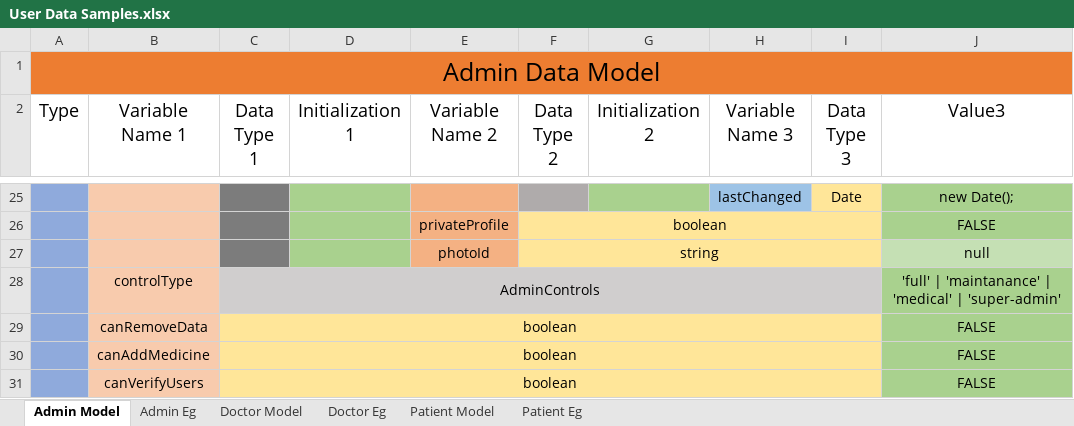
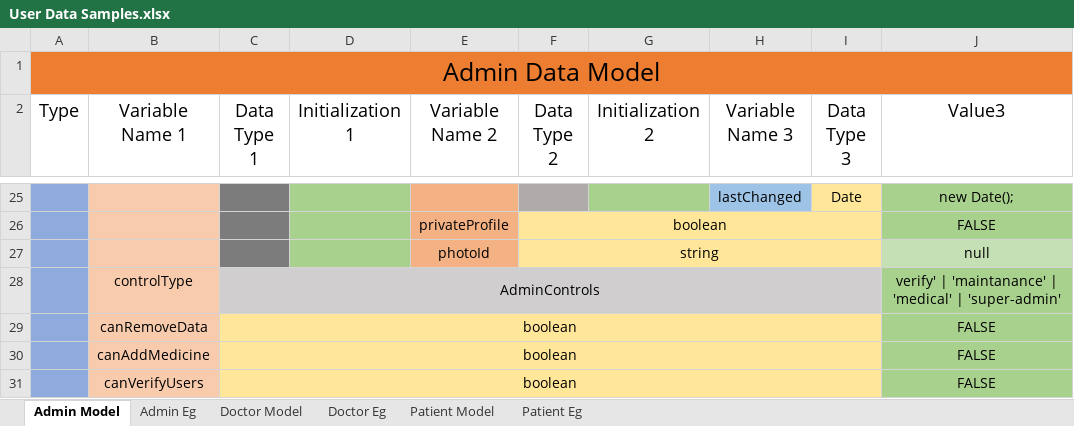
Before and after one commit to TechMNH/Dr.Assistant, an Excel workbook: help/User Data Samples.xlsx, sheet Admin Model, drawn as a sheet; only a part is shown, gaps mark what is left out; values as stored, in another font and other column widths than the file's, no borders; the diff names each change by its address in the sheet, - before the commit and + after, or states it on an @@ line.

```diff
--- a/help/User Data Samples.xlsx (sheet Admin Model)
+++ b/help/User Data Samples.xlsx (sheet Admin Model)
-J28 (Value3): 'full' | 'maintanance'…
+J28 (Value3): verify' | 'maintanance'…
```
Also changed, not shown: sheet Admin Eg, 16 other files.
